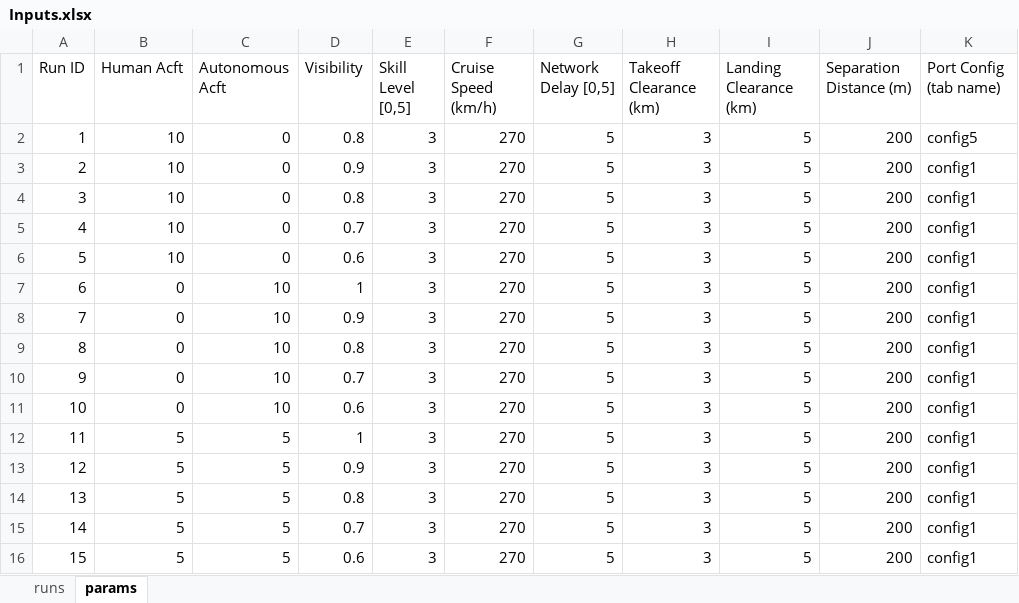
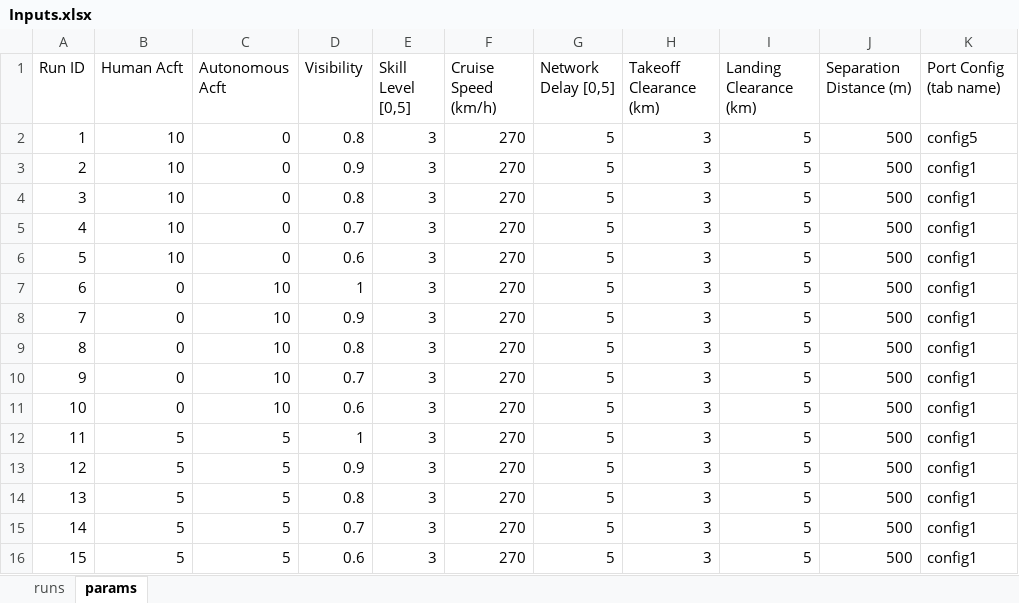
Before and after one commit to myers203/SoS12, an Excel workbook: AAE 560 Air Taxi Model/+airtaxi/Inputs.xlsx, sheet params, drawn as a sheet; values as stored, in another font and other column widths than the file's, no borders; the diff names each change by its address in the sheet, - before the commit and + after, or states it on an @@ line.

```diff
--- a/AAE 560 Air Taxi Model/+airtaxi/Inputs.xlsx (sheet params)
+++ b/AAE 560 Air Taxi Model/+airtaxi/Inputs.xlsx (sheet params)
-J2:J16 (Separation Distance (m)): 200
+J2:J16 (Separation Distance (m)): 500
```
Also changed, not shown: sheet runs, 1 other file.
